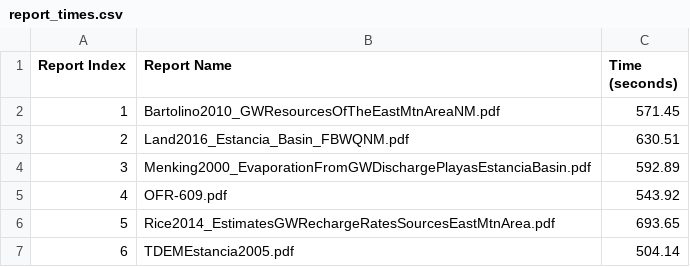
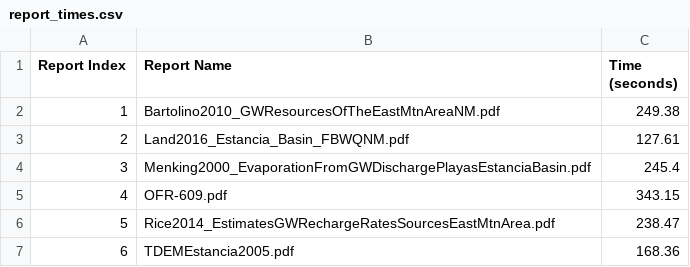
Before and after one commit to marissafichera/aquiferie, a CSV file: EstanciaBasin/report_times.csv, drawn as a sheet.

```diff
--- a/EstanciaBasin/report_times.csv
+++ b/EstanciaBasin/report_times.csv
@@ -1,7 +1,7 @@
 Report Index,Report Name,Time (seconds)
-1,Bartolino2010_GWResourcesOfTheEastMtnAreaNM.pdf,571.45
-2,Land2016_Estancia_Basin_FBWQNM.pdf,630.51
-3,Menking2000_EvaporationFromGWDischargePlayasEstanciaBasin.pdf,592.89
-4,OFR-609.pdf,543.92
-5,Rice2014_EstimatesGWRechargeRatesSourcesEastMtnArea.pdf,693.65
-6,TDEMEstancia2005.pdf,504.14
+1,Bartolino2010_GWResourcesOfTheEastMtnAreaNM.pdf,249.38
+2,Land2016_Estancia_Basin_FBWQNM.pdf,127.61
+3,Menking2000_EvaporationFromGWDischargePlayasEstanciaBasin.pdf,245.4
+4,OFR-609.pdf,343.15
+5,Rice2014_EstimatesGWRechargeRatesSourcesEastMtnArea.pdf,238.47
+6,TDEMEstancia2005.pdf,168.36
```
Also changed, not shown: GilaSanFrancisco/report_times.csv, MimbresBasin/report_times.csv, 26 other files.
